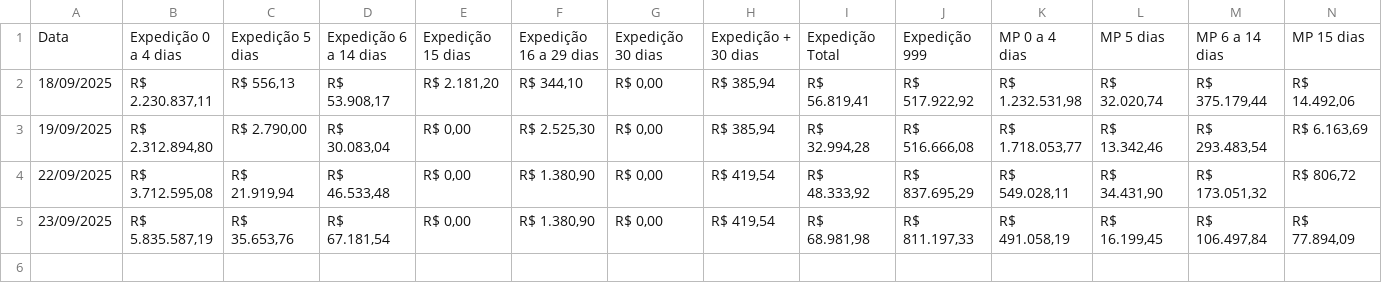
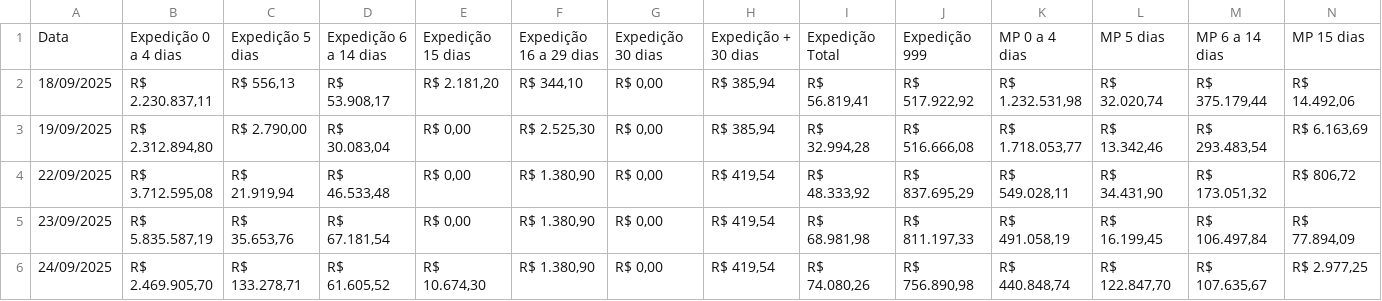
Before and after one commit to RelatorioGeral-Log-CAM/PassagemDeTurno, a TSV file: 999.tsv, drawn as a sheet; only a part is shown; rows hold the shown columns only; the diff names each change by its address in the sheet, - before the commit and + after, or states it on an @@ line.

Commit message:
Updates

```diff
--- a/999.tsv
+++ b/999.tsv
+row 6: 24/09/2025 | R$ 2.469.905,70 | R$ 133.278,71 | R$ 61.605,52 | R$ 10.674,30 | R$ 1.380,90 | R$ 0,00 | R$ 419,54 | R$ 74.080,26 | R$ 756.890,98 | R$ 440.848,74 | R$ 122.847,70 | R$ 107.635,67 | R$ 2.977,25
```
